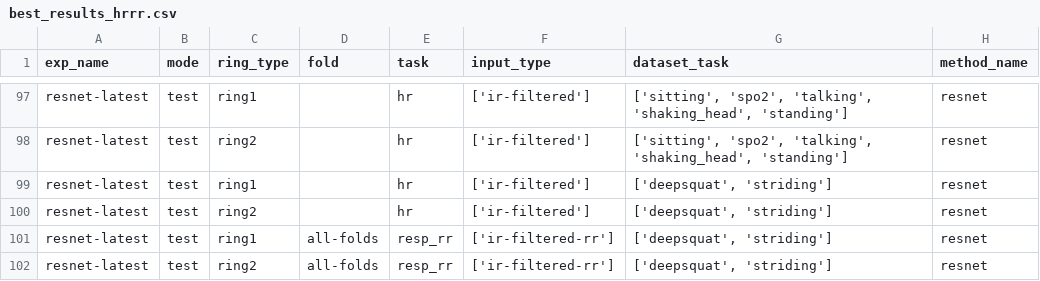
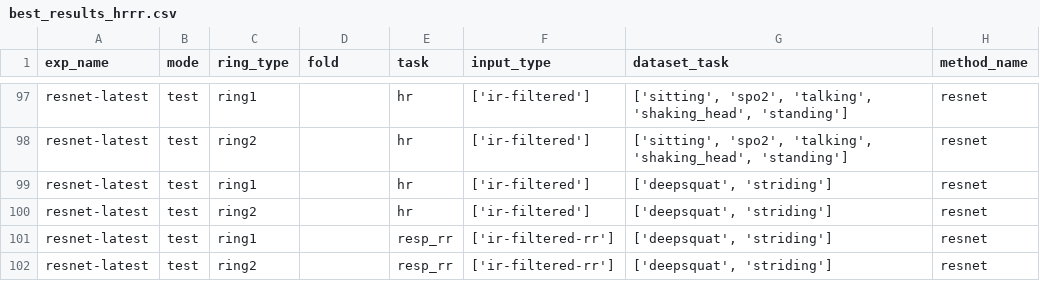
Before and after one commit to thuhci/RingTool, a CSV file: best_results_hrrr.csv, drawn as a sheet; only a part is shown, gaps mark what is left out; the diff covers the shown part only; the diff names each change by its address in the sheet, - before the commit and + after, or states it on an @@ line.

```diff
--- a/best_results_hrrr.csv
+++ b/best_results_hrrr.csv
-D101:D102 (fold): all-folds
+D101:D102 (fold): (empty)
```
Also changed, not shown: 4 added rows and 10 edited cells elsewhere in this file.
